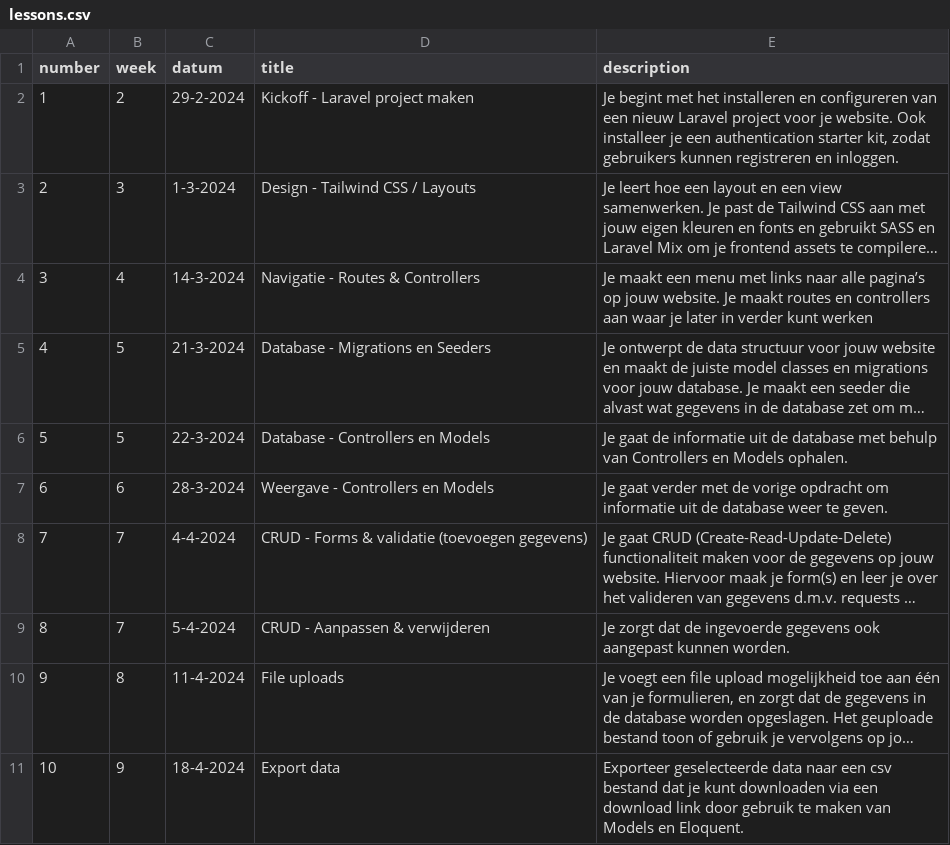
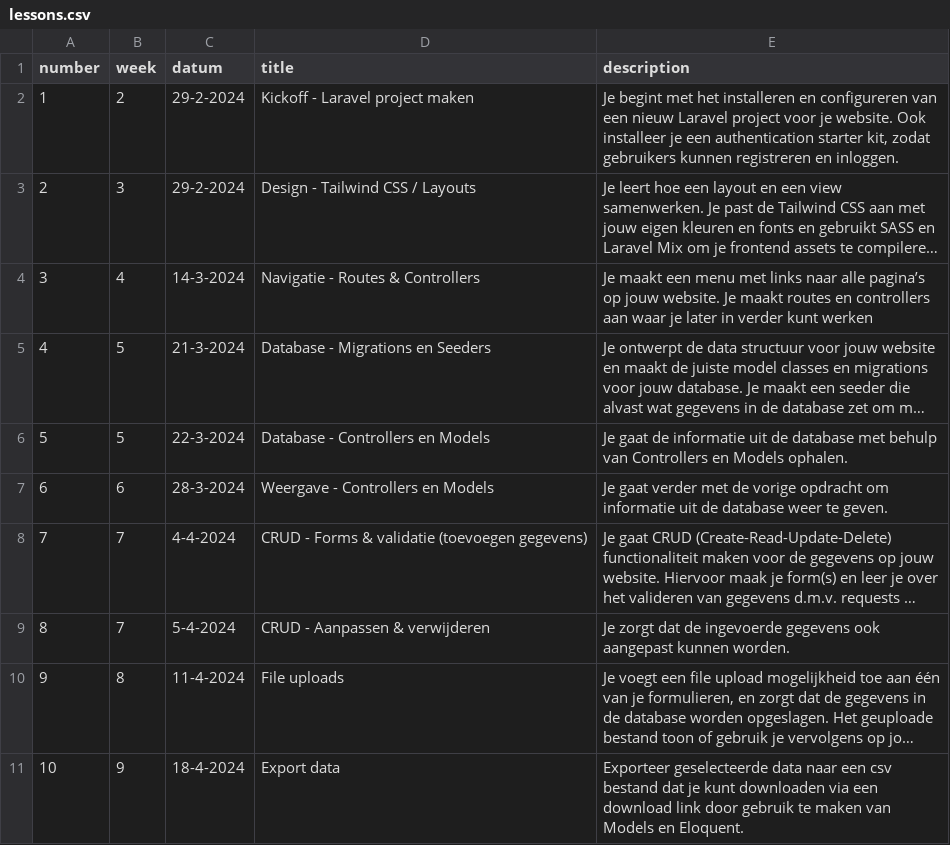
Before and after one commit to jheidebrink-ma/m8prog_opdrachtensite, a CSV file: _data/lessons.csv, drawn as a sheet; long unchanged cells end in …; the diff names each change by its address in the sheet, - before the commit and + after, or states it on an @@ line.

Commit message:
open lesson 2

```diff
--- a/_data/lessons.csv
+++ b/_data/lessons.csv
-C3 (datum): 1-3-2024
+C3 (datum): 29-2-2024
```
